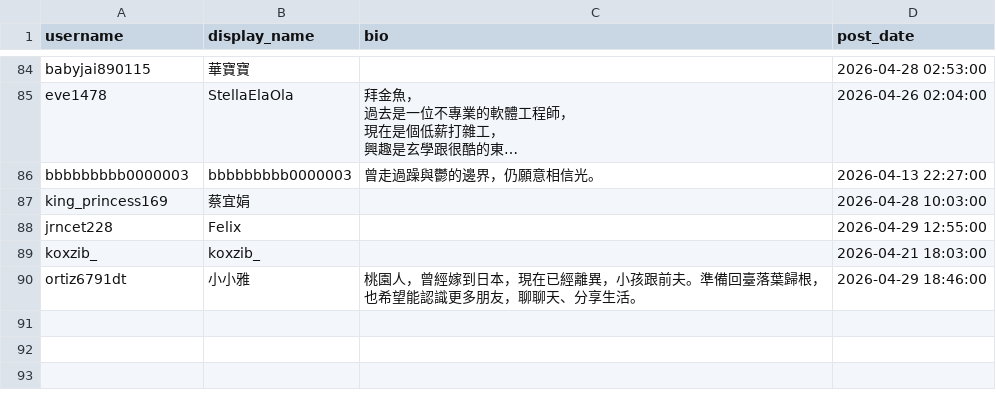
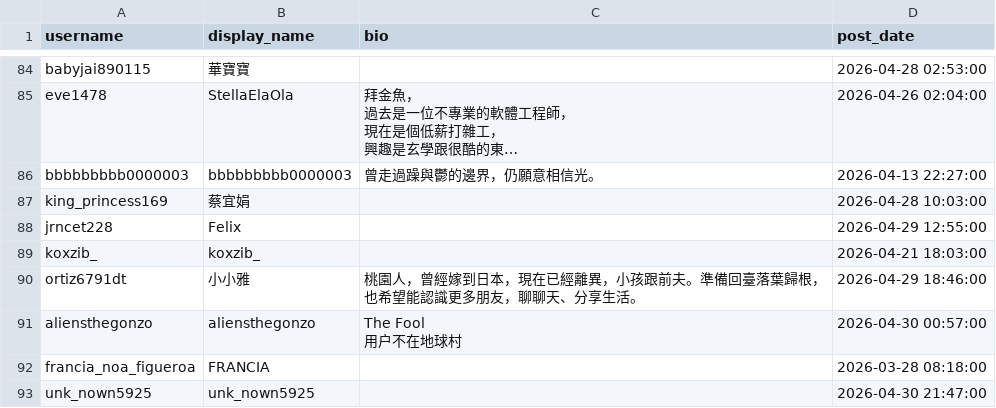
Before and after one commit to Fu-Pei-Yin/mis-special-subject, a CSV file: external_validation_list/external_validation_high_list.csv, drawn as a sheet; only a part is shown, gaps mark what is left out; long unchanged cells end in …; ↵ is a line break in a cell; the diff names each change by its address in the sheet, - before the commit and + after, or states it on an @@ line.

```diff
--- a/external_validation_list/external_validation_high_list.csv
+++ b/external_validation_list/external_validation_high_list.csv
+row 91: aliensthegonzo | aliensthegonzo | The Fool ↵ 用户不在地球村 | 2026-04-30 00:57:00
+row 92: francia_noa_figueroa | FRANCIA |  | 2026-03-28 08:18:00
+row 93: unk_nown5925 | unk_nown5925 |  | 2026-04-30 21:47:00
```
Also changed, not shown: 6 other files.
